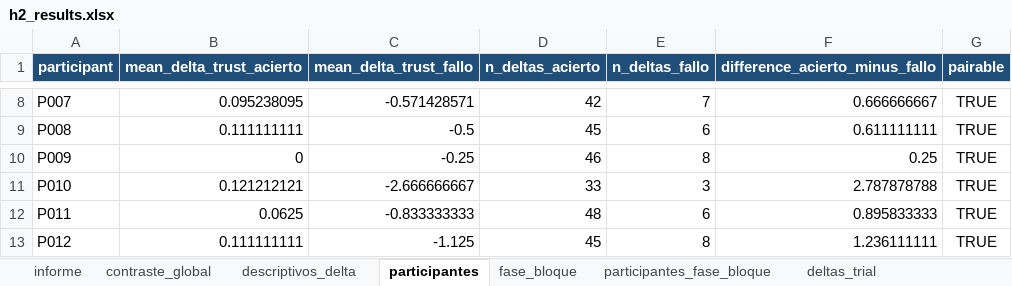
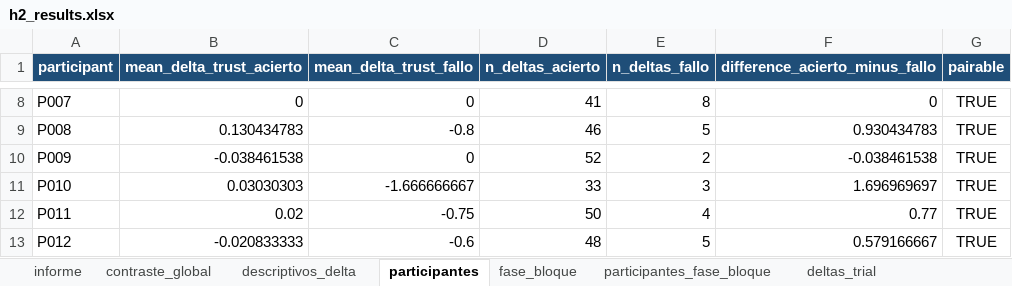
Before and after one commit to neurocienciaetsiae/Neurociencia-2026-27, an Excel workbook: ATC_EXTRACTOR/output/h2_trust_change/h2_results.xlsx, sheet participantes, drawn as a sheet; only a part is shown, gaps mark what is left out; values as stored, in another font and other column widths than the file's, no borders; the diff covers the shown part only; the diff names each change by its address in the sheet, - before the commit and + after, or states it on an @@ line.

```diff
--- a/ATC_EXTRACTOR/output/h2_trust_change/h2_results.xlsx (sheet participantes)
+++ b/ATC_EXTRACTOR/output/h2_trust_change/h2_results.xlsx (sheet participantes)
-B8 (mean_delta_trust_acierto): 0.095238095
+B8 (mean_delta_trust_acierto): 0
-C8 (mean_delta_trust_fallo): -0.571428571
+C8 (mean_delta_trust_fallo): 0
-D8 (n_deltas_acierto): 42
+D8 (n_deltas_acierto): 41
-E8 (n_deltas_fallo): 7
+E8 (n_deltas_fallo): 8
-F8 (difference_acierto_minus_fallo): 0.666666667
+F8 (difference_acierto_minus_fallo): 0
-B9 (mean_delta_trust_acierto): 0.111111111
+B9 (mean_delta_trust_acierto): 0.130434783
-C9 (mean_delta_trust_fallo): -0.5
+C9 (mean_delta_trust_fallo): -0.8
-D9 (n_deltas_acierto): 45
+D9 (n_deltas_acierto): 46
-E9 (n_deltas_fallo): 6
+E9 (n_deltas_fallo): 5
-F9 (difference_acierto_minus_fallo): 0.611111111
+F9 (difference_acierto_minus_fallo): 0.930434783
-B10 (mean_delta_trust_acierto): 0
+B10 (mean_delta_trust_acierto): -0.038461538
-C10 (mean_delta_trust_fallo): -0.25
+C10 (mean_delta_trust_fallo): 0
-D10 (n_deltas_acierto): 46
+D10 (n_deltas_acierto): 52
-E10 (n_deltas_fallo): 8
+E10 (n_deltas_fallo): 2
-F10 (difference_acierto_minus_fallo): 0.25
+F10 (difference_acierto_minus_fallo): -0.038461538
-B11 (mean_delta_trust_acierto): 0.121212121
+B11 (mean_delta_trust_acierto): 0.03030303
-C11 (mean_delta_trust_fallo): -2.666666667
+C11 (mean_delta_trust_fallo): -1.666666667
-F11 (difference_acierto_minus_fallo): 2.787878788
+F11 (difference_acierto_minus_fallo): 1.696969697
-B12 (mean_delta_trust_acierto): 0.0625
+B12 (mean_delta_trust_acierto): 0.02
-C12 (mean_delta_trust_fallo): -0.833333333
+C12 (mean_delta_trust_fallo): -0.75
-D12 (n_deltas_acierto): 48
+D12 (n_deltas_acierto): 50
-E12 (n_deltas_fallo): 6
+E12 (n_deltas_fallo): 4
-F12 (difference_acierto_minus_fallo): 0.895833333
+F12 (difference_acierto_minus_fallo): 0.77
-B13 (mean_delta_trust_acierto): 0.111111111
+B13 (mean_delta_trust_acierto): -0.020833333
-C13 (mean_delta_trust_fallo): -1.125
+C13 (mean_delta_trust_fallo): -0.6
-D13 (n_deltas_acierto): 45
+D13 (n_deltas_acierto): 48
-E13 (n_deltas_fallo): 8
+E13 (n_deltas_fallo): 5
-F13 (difference_acierto_minus_fallo): 1.236111111
+F13 (difference_acierto_minus_fallo): 0.579166667
```
Also changed, not shown: 41 edited cells elsewhere in this sheet, sheet participantes_fase_bloque, sheet fase_bloque, sheet contraste_global, sheet informe, sheet deltas_trial, sheet descriptivos_delta, 1 more sheet, other sheet tabs, 5 other files.
